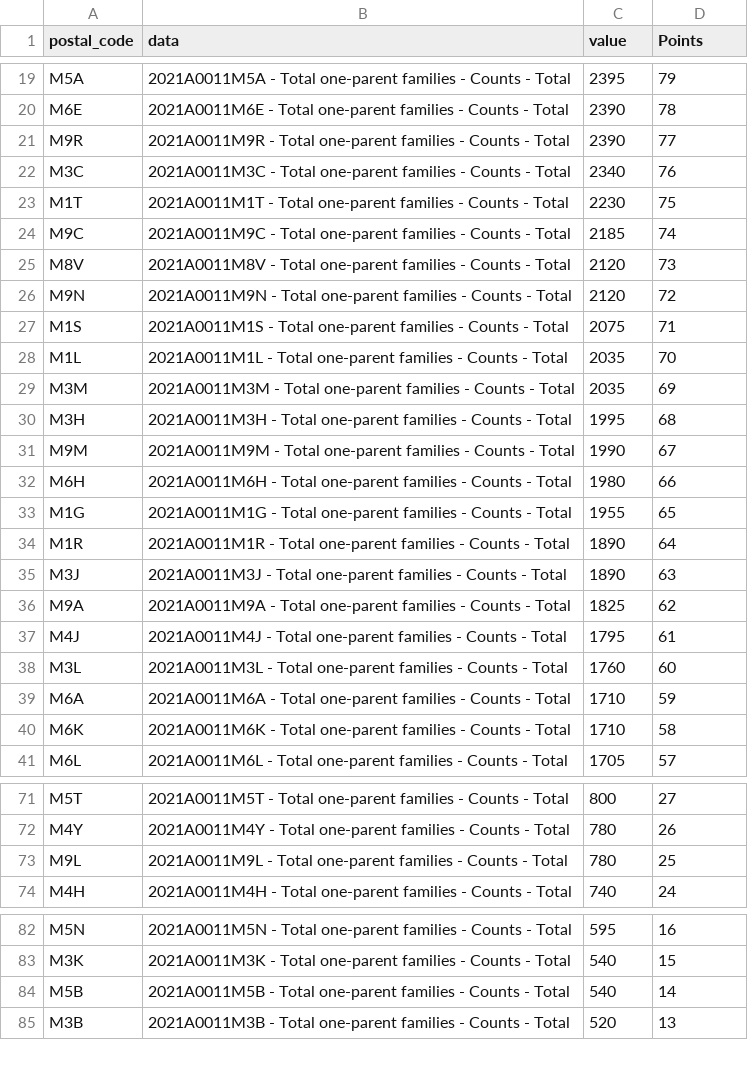
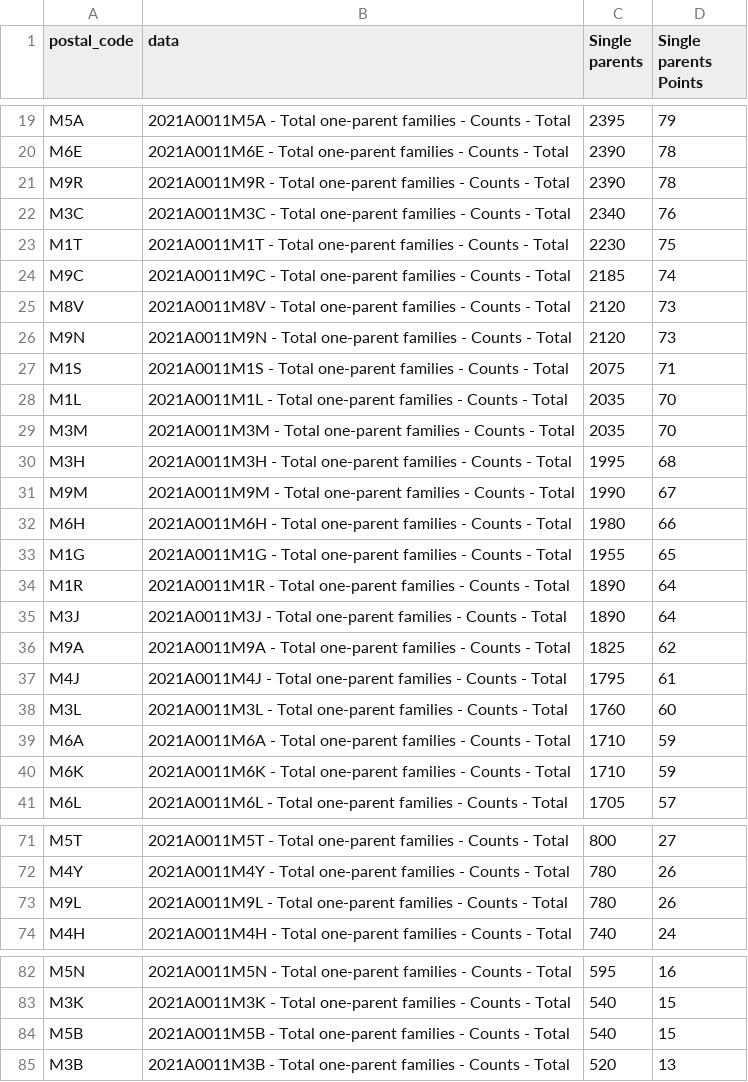
Before and after one commit to isb0707/mgtc, a CSV file: Single_parents_in_each_neighborhood.csv, drawn as a sheet; only a part is shown, gaps mark what is left out; the diff names each change by its address in the sheet, - before the commit and + after, or states it on an @@ line.

```diff
--- a/Single_parents_in_each_neighborhood.csv
+++ b/Single_parents_in_each_neighborhood.csv
-C1: value
+C1: Single parents
-D1: Points
+D1: Single parents Points
-D21 (Single parents Points): 77
+D21 (Single parents Points): 78
-D26 (Single parents Points): 72
+D26 (Single parents Points): 73
-D29 (Single parents Points): 69
+D29 (Single parents Points): 70
-D35 (Single parents Points): 63
+D35 (Single parents Points): 64
-D40 (Single parents Points): 58
+D40 (Single parents Points): 59
-D73 (Single parents Points): 25
+D73 (Single parents Points): 26
-D84 (Single parents Points): 14
+D84 (Single parents Points): 15
```
Also changed, not shown: Children_in_each_neighborhood.csv, after tax income sorted value (1).csv, 1 other file.
